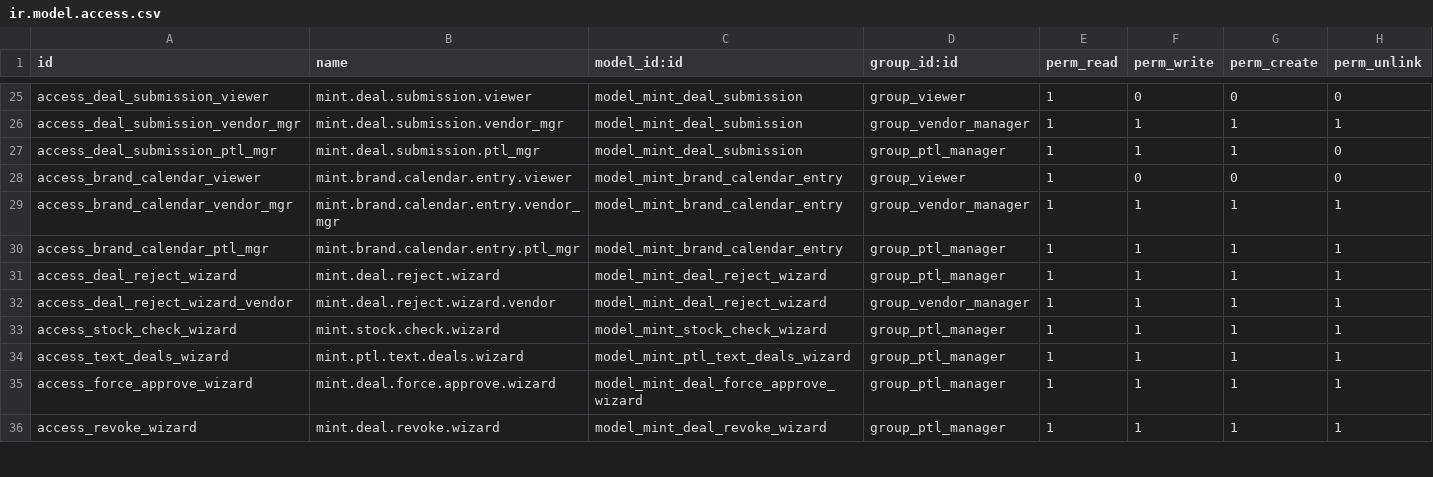
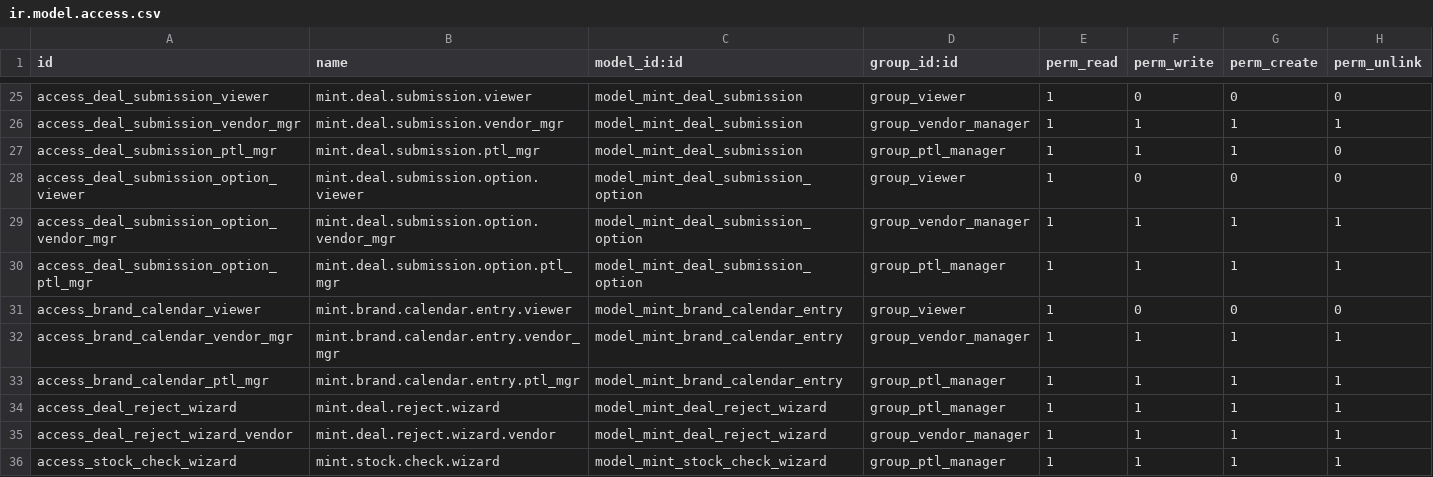
Before and after one commit to J-Palomino/odoo-custom-modules, a CSV file: mint_command_center/security/ir.model.access.csv, drawn as a sheet; only a part is shown, gaps mark what is left out; the shorter side is filled out with more unchanged rows; the diff names each change by its address in the sheet, - before the commit and + after, or states it on an @@ line.

```diff
--- a/mint_command_center/security/ir.model.access.csv
+++ b/mint_command_center/security/ir.model.access.csv
+row 28: access_deal_submission_option_viewer | mint.deal.submission.option.viewer | model_mint_deal_submission_option | group_viewer | 1 | 0 | 0 | 0
+row 29: access_deal_submission_option_vendor_mgr | mint.deal.submission.option.vendor_mgr | model_mint_deal_submission_option | group_vendor_manager | 1 | 1 | 1 | 1
+row 30: access_deal_submission_option_ptl_mgr | mint.deal.submission.option.ptl_mgr | model_mint_deal_submission_option | group_ptl_manager | 1 | 1 | 1 | 1
```
Also changed, not shown: 7 other files.
